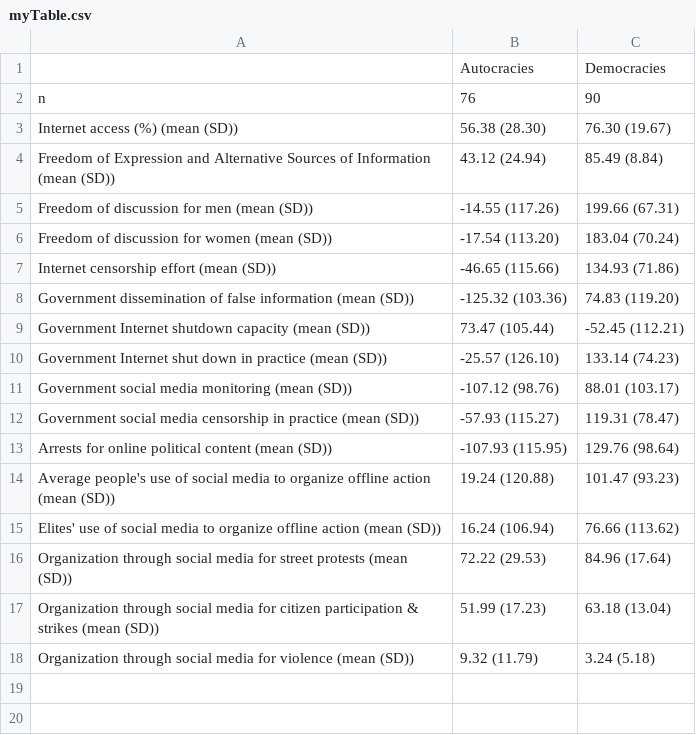
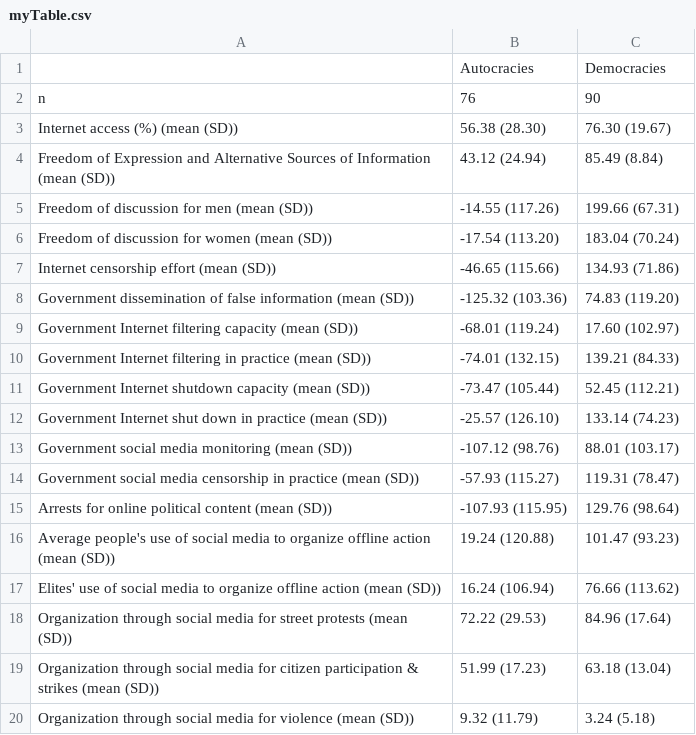
Before and after one commit to MatteoLarrode/Internet_FreedomOfSpeech, a CSV file: myTable.csv, drawn as a sheet.

Commit message:
recoded capacity variables

```diff
--- a/myTable.csv
+++ b/myTable.csv
@@ -8,3 +8,5 @@
 "Government dissemination of false information (mean (SD))","-125.32 (103.36)","74.83 (119.20)"
-"Government Internet shutdown capacity (mean (SD))","73.47 (105.44)","-52.45 (112.21)"
+"Government Internet filtering capacity (mean (SD))","-68.01 (119.24)","17.60 (102.97)"
+"Government Internet filtering in practice (mean (SD))","-74.01 (132.15)","139.21 (84.33)"
+"Government Internet shutdown capacity (mean (SD))","-73.47 (105.44)","52.45 (112.21)"
 "Government Internet shut down in practice (mean (SD))","-25.57 (126.10)","133.14 (74.23)"
```
Also changed, not shown: 2 other files.
